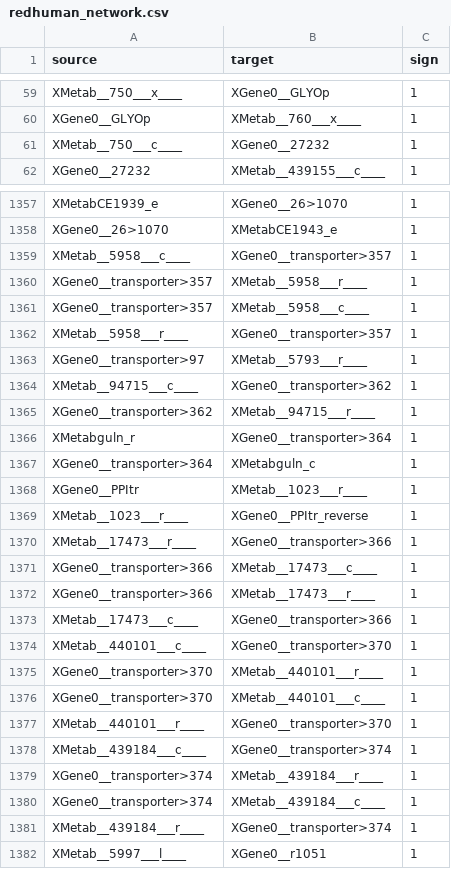
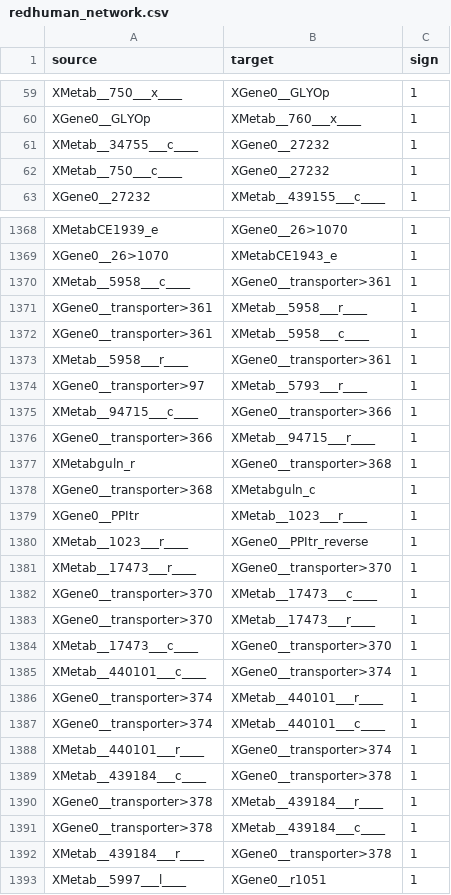
Before and after one commit to saezlab/cosmos_meta_PKN_redhuman, a CSV file: result/redhuman_network.csv, drawn as a sheet; only a part is shown, gaps mark what is left out; the diff covers the shown part only.

```diff
--- a/result/redhuman_network.csv
+++ b/result/redhuman_network.csv
@@ -60,2 +60,3 @@ XMetab__750___x____,XGene0__GLYOp,1
 XGene0__GLYOp,XMetab__760___x____,1
+XMetab__34755___c____,XGene0__27232,1
 XMetab__750___c____,XGene0__27232,1
@@ -1358,25 +1369,25 @@ XMetabCE1939_e,XGene0__26>1070,1
 XGene0__26>1070,XMetabCE1943_e,1
-XMetab__5958___c____,XGene0__transporter>357,1
-XGene0__transporter>357,XMetab__5958___r____,1
-XGene0__transporter>357,XMetab__5958___c____,1
-XMetab__5958___r____,XGene0__transporter>357,1
+XMetab__5958___c____,XGene0__transporter>361,1
+XGene0__transporter>361,XMetab__5958___r____,1
+XGene0__transporter>361,XMetab__5958___c____,1
+XMetab__5958___r____,XGene0__transporter>361,1
 XGene0__transporter>97,XMetab__5793___r____,1
-XMetab__94715___c____,XGene0__transporter>362,1
-XGene0__transporter>362,XMetab__94715___r____,1
-XMetabguln_r,XGene0__transporter>364,1
-XGene0__transporter>364,XMetabguln_c,1
+XMetab__94715___c____,XGene0__transporter>366,1
+XGene0__transporter>366,XMetab__94715___r____,1
+XMetabguln_r,XGene0__transporter>368,1
+XGene0__transporter>368,XMetabguln_c,1
 XGene0__PPItr,XMetab__1023___r____,1
 XMetab__1023___r____,XGene0__PPItr_reverse,1
-XMetab__17473___r____,XGene0__transporter>366,1
-XGene0__transporter>366,XMetab__17473___c____,1
-XGene0__transporter>366,XMetab__17473___r____,1
-XMetab__17473___c____,XGene0__transporter>366,1
-XMetab__440101___c____,XGene0__transporter>370,1
-XGene0__transporter>370,XMetab__440101___r____,1
-XGene0__transporter>370,XMetab__440101___c____,1
-XMetab__440101___r____,XGene0__transporter>370,1
-XMetab__439184___c____,XGene0__transporter>374,1
-XGene0__transporter>374,XMetab__439184___r____,1
-XGene0__transporter>374,XMetab__439184___c____,1
-XMetab__439184___r____,XGene0__transporter>374,1
+XMetab__17473___r____,XGene0__transporter>370,1
+XGene0__transporter>370,XMetab__17473___c____,1
+XGene0__transporter>370,XMetab__17473___r____,1
+XMetab__17473___c____,XGene0__transporter>370,1
+XMetab__440101___c____,XGene0__transporter>374,1
+XGene0__transporter>374,XMetab__440101___r____,1
+XGene0__transporter>374,XMetab__440101___c____,1
+XMetab__440101___r____,XGene0__transporter>374,1
+XMetab__439184___c____,XGene0__transporter>378,1
+XGene0__transporter>378,XMetab__439184___r____,1
+XGene0__transporter>378,XMetab__439184___c____,1
+XMetab__439184___r____,XGene0__transporter>378,1
 XMetab__5997___l____,XGene0__r1051,1
```
Also changed, not shown: 10 added rows and 56 edited cells elsewhere in this file, result/cosmos_PKN.csv, 1 other file.
